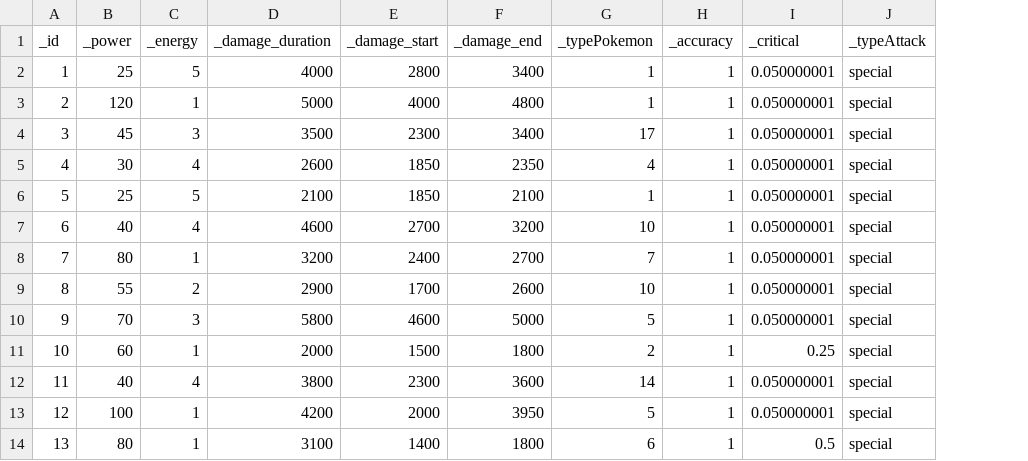
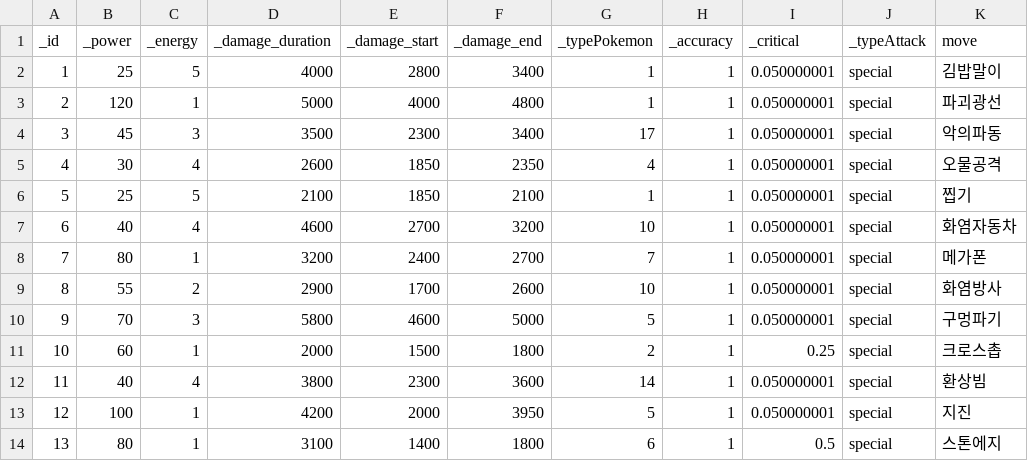
Before and after one commit to janekou/Pok-dex-KOR, a CSV file: 포켓몬도감/attacks.csv, drawn as a sheet; only a part is shown; the diff names each change by its address in the sheet, - before the commit and + after, or states it on an @@ line.

Commit message:
connected types, moves, all the other stats

```diff
--- a/포켓몬도감/attacks.csv
+++ b/포켓몬도감/attacks.csv
+column K (move), rows 2-14: 김밥말이 | 파괴광선 | 악의파동 | 오물공격 | 찝기 | 화염자동차 | 메가폰 | 화염방사 | 구멍파기 | 크로스촙 | 환상빔 | 지진 | 스톤에지
```
Also changed, not shown: 8 other files.
